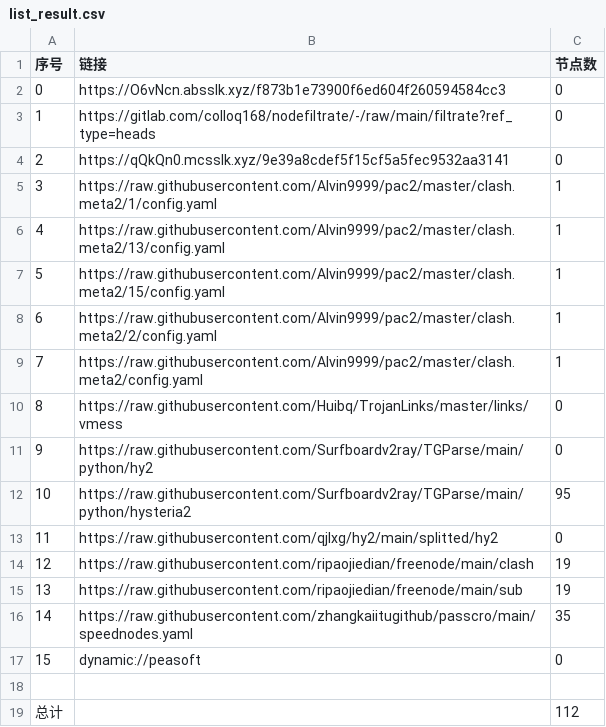
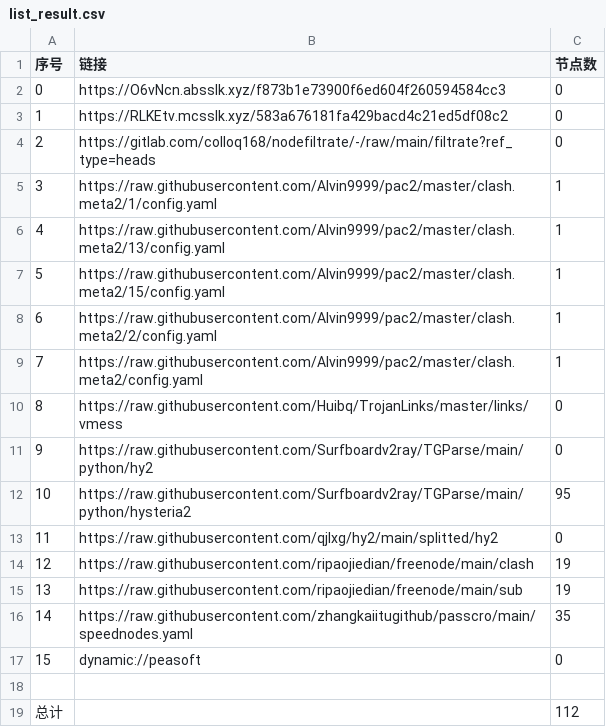
Before and after one commit to tonygyf/AutoMergePublicNodes, a CSV file: list_result.csv, drawn as a sheet.

```diff
--- a/list_result.csv
+++ b/list_result.csv
@@ -2,4 +2,4 @@
 0,https://O6vNcn.absslk.xyz/f873b1e73900f6ed604f260594584cc3,0
-1,https://gitlab.com/colloq168/nodefiltrate/-/raw/main/filtrate?ref_type=heads,0
-2,https://qQkQn0.mcsslk.xyz/9e39a8cdef5f15cf5a5fec9532aa3141,0
+1,https://RLKEtv.mcsslk.xyz/583a676181fa429bacd4c21ed5df08c2,0
+2,https://gitlab.com/colloq168/nodefiltrate/-/raw/main/filtrate?ref_type=heads,0
 3,https://raw.githubusercontent.com/Alvin9999/pac2/master/clash.meta2/1/config.yaml,1
```
Also changed, not shown: 5 other files.
